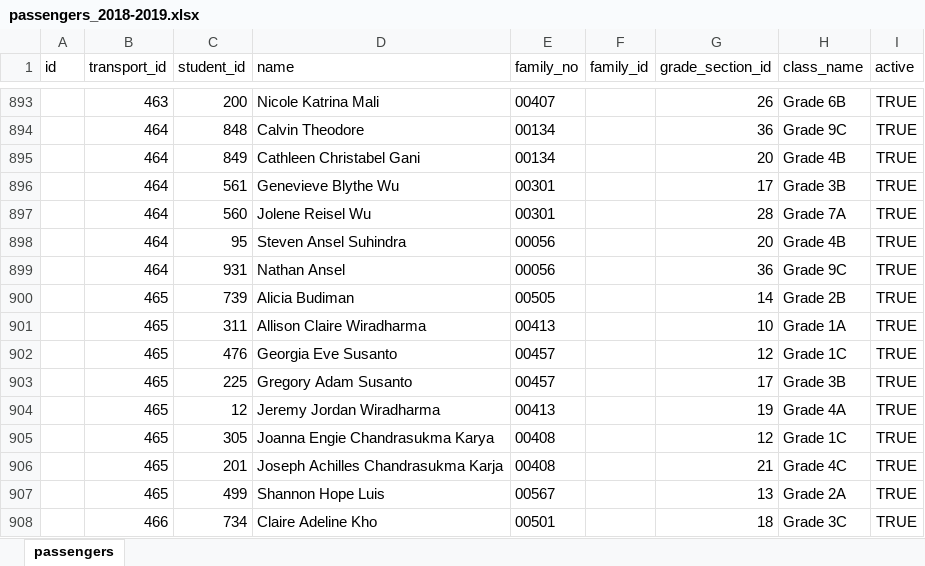
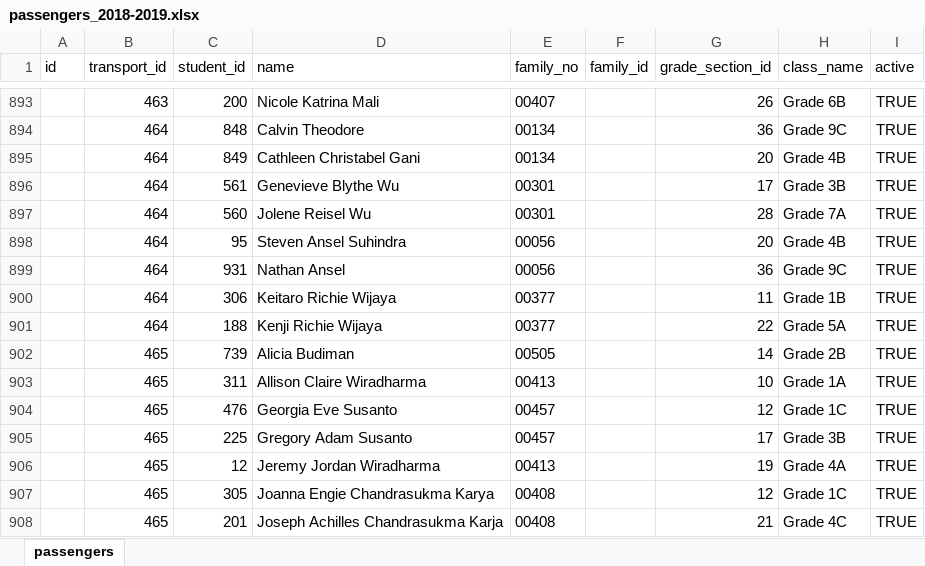
Before and after one commit to Seth3009/brightlight, an Excel workbook: lib/tasks/passengers_2018-2019.xlsx, sheet passengers, drawn as a sheet; only a part is shown, gaps mark what is left out; the shorter side is filled out with more unchanged rows; values as stored, in another font and other column widths than the file's, no borders; the diff names each change by its address in the sheet, - before the commit and + after, or states it on an @@ line.

```diff
--- a/lib/tasks/passengers_2018-2019.xlsx (sheet passengers)
+++ b/lib/tasks/passengers_2018-2019.xlsx (sheet passengers)
+row 900:  | 464 | 306 | Keitaro Richie Wijaya | 00377 |  | 11 | Grade 1B | TRUE
+row 901:  | 464 | 188 | Kenji Richie Wijaya | 00377 |  | 22 | Grade 5A | TRUE
```
Also changed, not shown: 1 other file.
